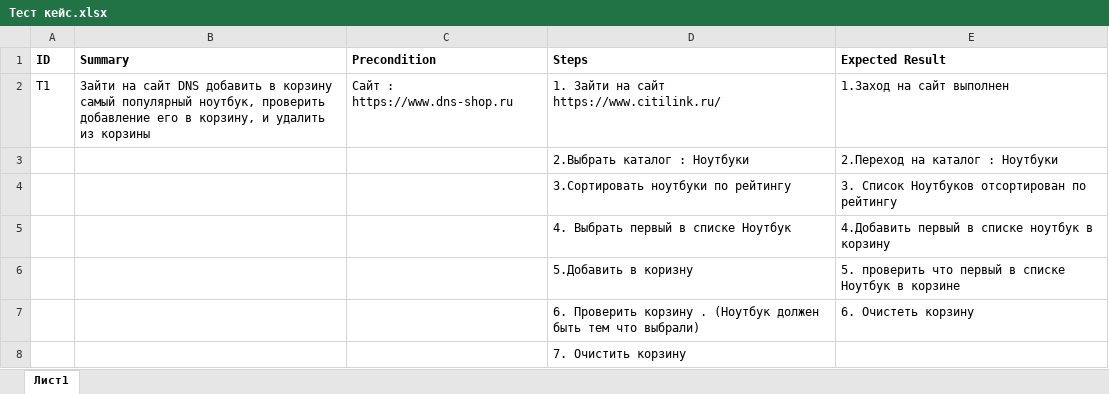
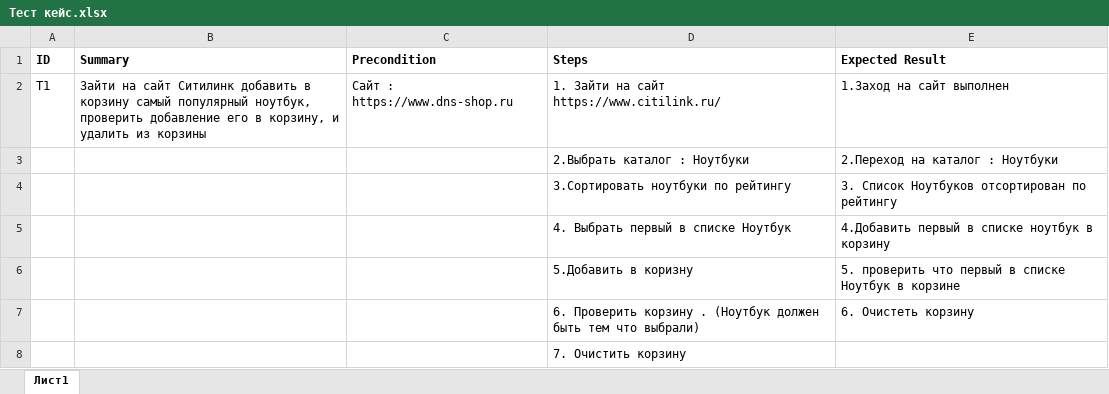
Before and after one commit to GamaTwoFIve/portfolio, an Excel workbook: Тест кейс.xlsx, sheet Лист1, drawn as a sheet; values as stored, in another font and other column widths than the file's, no borders; charts and pictures not drawn; the diff names each change by its address in the sheet, - before the commit and + after, or states it on an @@ line.

Commit message:
Update Тест кейс.xlsx

```diff
--- a/Тест кейс.xlsx (sheet Лист1)
+++ b/Тест кейс.xlsx (sheet Лист1)
-B2 (Summary): …на сайт DNS добавить в…
+B2 (Summary): …на сайт Ситилинк добавить в…
```
Also changed, not shown: charts or pictures.
